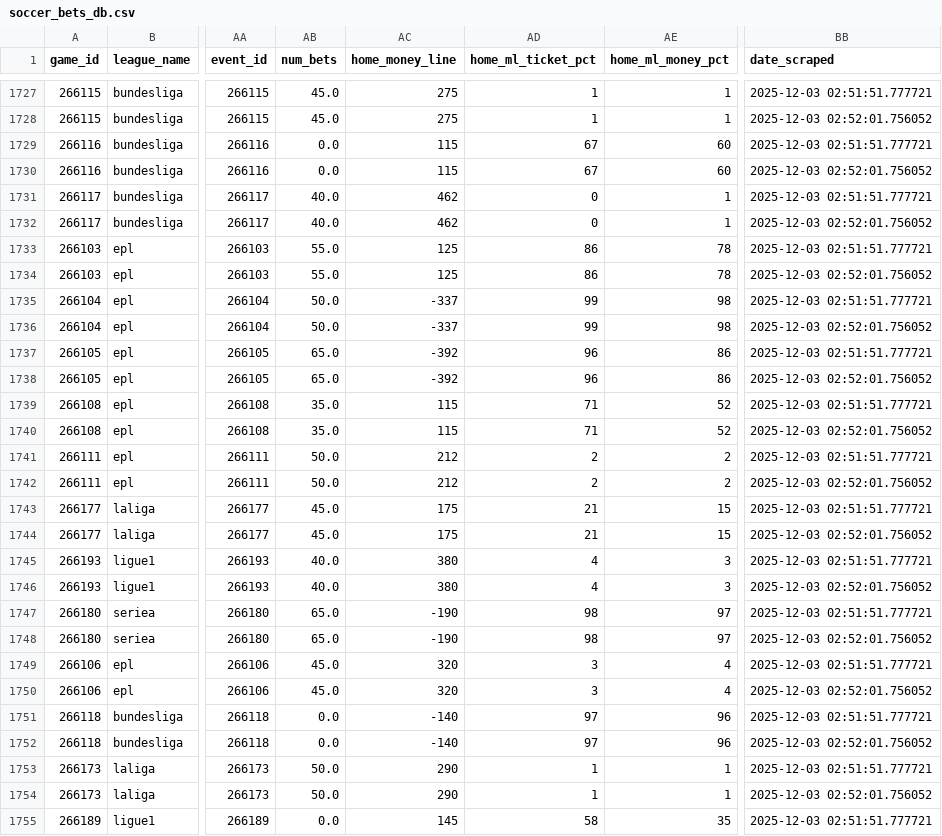
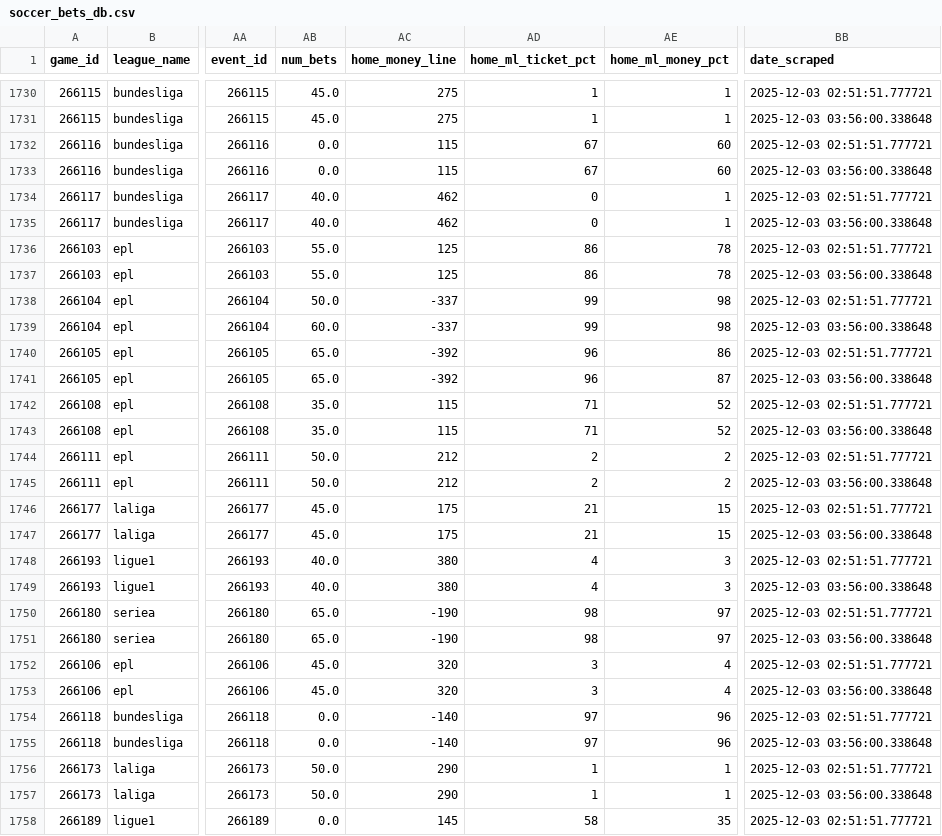
Before and after one commit to aaroncolesmith/llm_betting_model, a CSV file: data/bets_db/soccer_bets_db.csv, drawn as a sheet; only a part is shown, gaps mark what is left out; addresses are those after the commit; the diff covers the shown part only; the diff names each change by its address in the sheet, - before the commit and + after, or states it on an @@ line.

```diff
--- a/data/bets_db/soccer_bets_db.csv
+++ b/data/bets_db/soccer_bets_db.csv
-BB1731 (date_scraped): 2025-12-03 02:52:01.756052
+BB1731 (date_scraped): 2025-12-03 03:56:00.338648
-BB1733 (date_scraped): 2025-12-03 02:52:01.756052
+BB1733 (date_scraped): 2025-12-03 03:56:00.338648
-BB1735 (date_scraped): 2025-12-03 02:52:01.756052
+BB1735 (date_scraped): 2025-12-03 03:56:00.338648
-BB1737 (date_scraped): 2025-12-03 02:52:01.756052
+BB1737 (date_scraped): 2025-12-03 03:56:00.338648
-AB1739 (num_bets): 50.0
+AB1739 (num_bets): 60.0
-BB1739 (date_scraped): 2025-12-03 02:52:01.756052
+BB1739 (date_scraped): 2025-12-03 03:56:00.338648
-AE1741 (home_ml_money_pct): 86
+AE1741 (home_ml_money_pct): 87
-BB1741 (date_scraped): 2025-12-03 02:52:01.756052
+BB1741 (date_scraped): 2025-12-03 03:56:00.338648
-BB1743 (date_scraped): 2025-12-03 02:52:01.756052
+BB1743 (date_scraped): 2025-12-03 03:56:00.338648
-BB1745 (date_scraped): 2025-12-03 02:52:01.756052
+BB1745 (date_scraped): 2025-12-03 03:56:00.338648
-BB1747 (date_scraped): 2025-12-03 02:52:01.756052
+BB1747 (date_scraped): 2025-12-03 03:56:00.338648
-BB1749 (date_scraped): 2025-12-03 02:52:01.756052
+BB1749 (date_scraped): 2025-12-03 03:56:00.338648
-BB1751 (date_scraped): 2025-12-03 02:52:01.756052
+BB1751 (date_scraped): 2025-12-03 03:56:00.338648
-BB1753 (date_scraped): 2025-12-03 02:52:01.756052
+BB1753 (date_scraped): 2025-12-03 03:56:00.338648
-BB1755 (date_scraped): 2025-12-03 02:52:01.756052
+BB1755 (date_scraped): 2025-12-03 03:56:00.338648
-BB1757 (date_scraped): 2025-12-03 02:52:01.756052
+BB1757 (date_scraped): 2025-12-03 03:56:00.338648
```
Also changed, not shown: 3 added rows and 50 edited cells elsewhere in this file, data/bets_db/nba_bets_db.csv, 13 other files.
